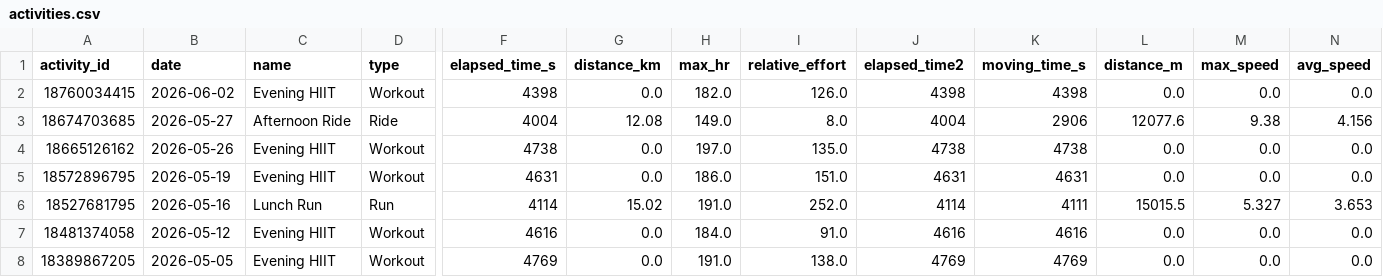
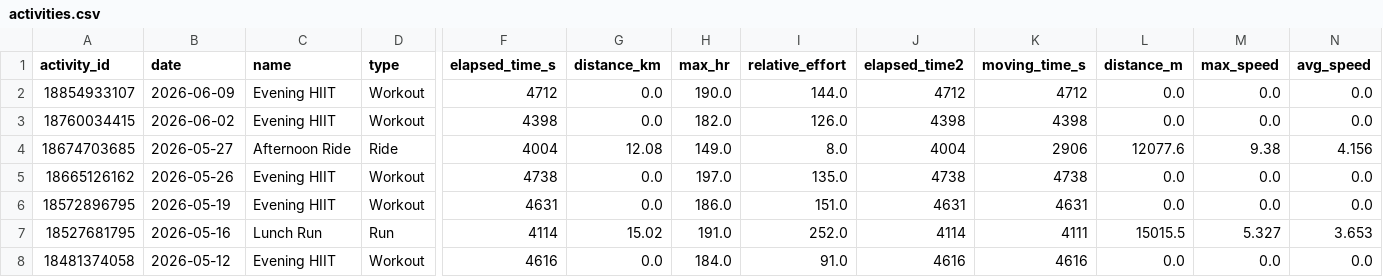
Before and after one commit to siwens77/Strava-Dashboard, a CSV file: activities.csv, drawn as a sheet; only a part is shown, gaps mark what is left out; the shorter side is filled out with more unchanged rows; rows hold the shown columns only; the diff names each change by its address in the sheet, - before the commit and + after, or states it on an @@ line.

Commit message:
Auto-update Strava activities

```diff
--- a/activities.csv
+++ b/activities.csv
+row 2: 18854933107 | 2026-06-09 | Evening HIIT | Workout | 4712 | 0.0 | 190.0 | 144.0 | 4712 | 4712 | 0.0 | 0.0 | 0.0
```
